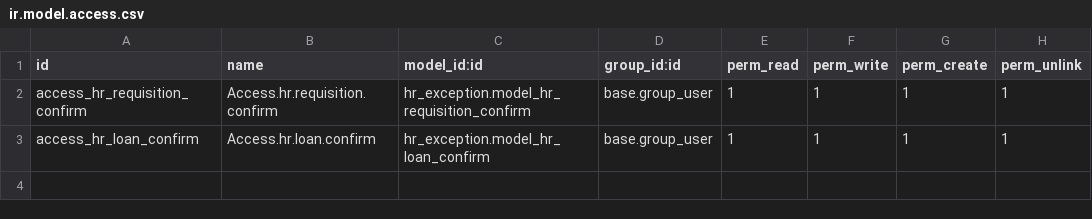
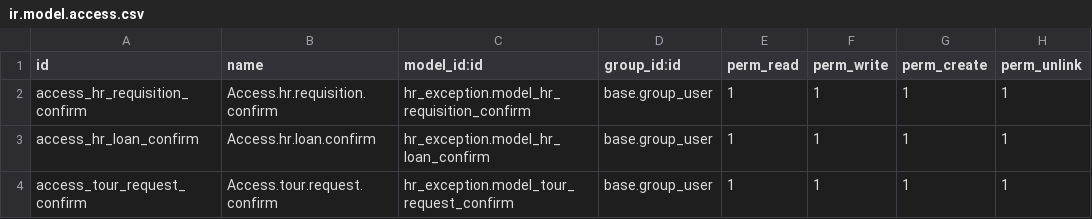
Before and after one commit to gotorishab/stpi, a CSV file: hr_exception/security/ir.model.access.csv, drawn as a sheet; the diff names each change by its address in the sheet, - before the commit and + after, or states it on an @@ line.

Commit message:
Tour changes

```diff
--- a/hr_exception/security/ir.model.access.csv
+++ b/hr_exception/security/ir.model.access.csv
+row 4: access_tour_request_confirm | Access.tour.request.confirm | hr_exception.model_tour_request_confirm | base.group_user | 1 | 1 | 1 | 1
```
Also changed, not shown: 17 other files.
